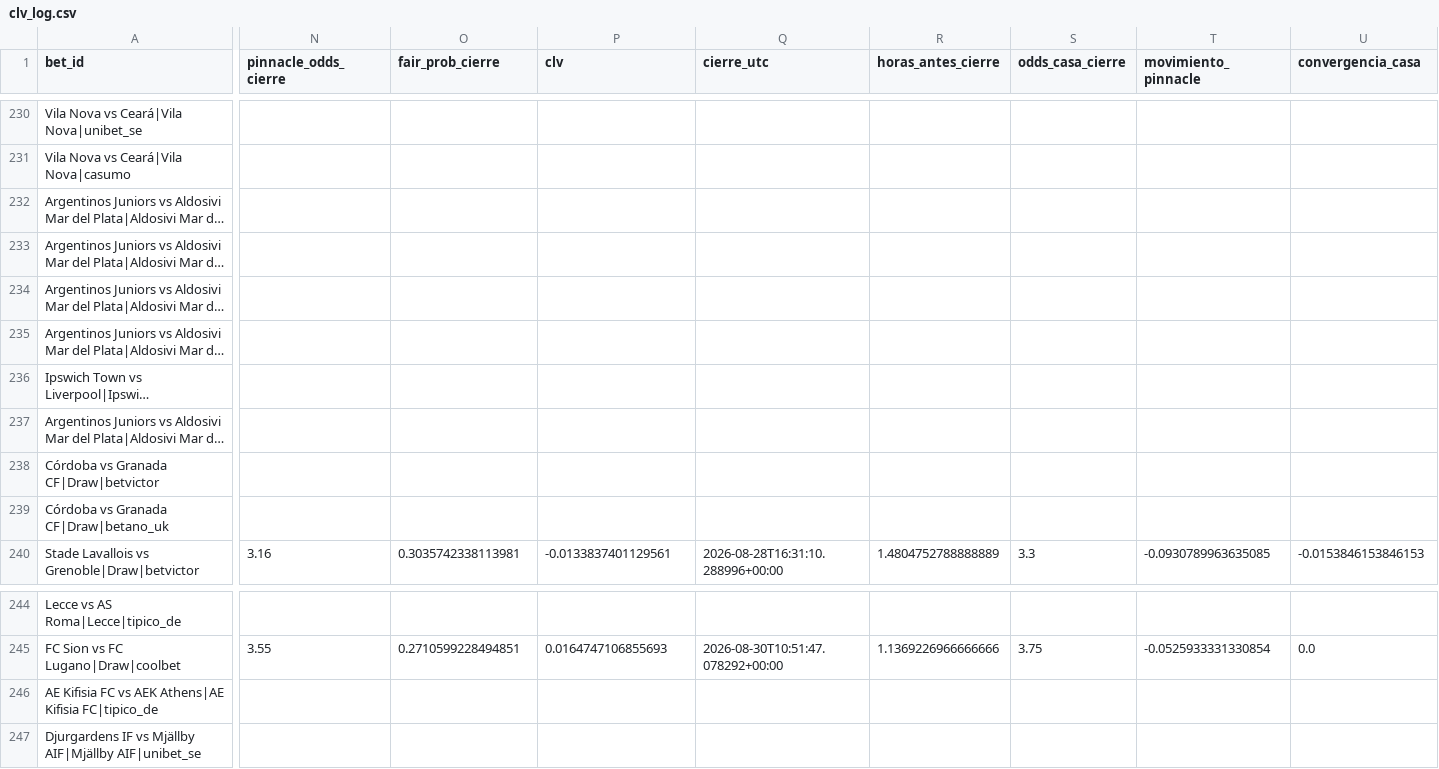
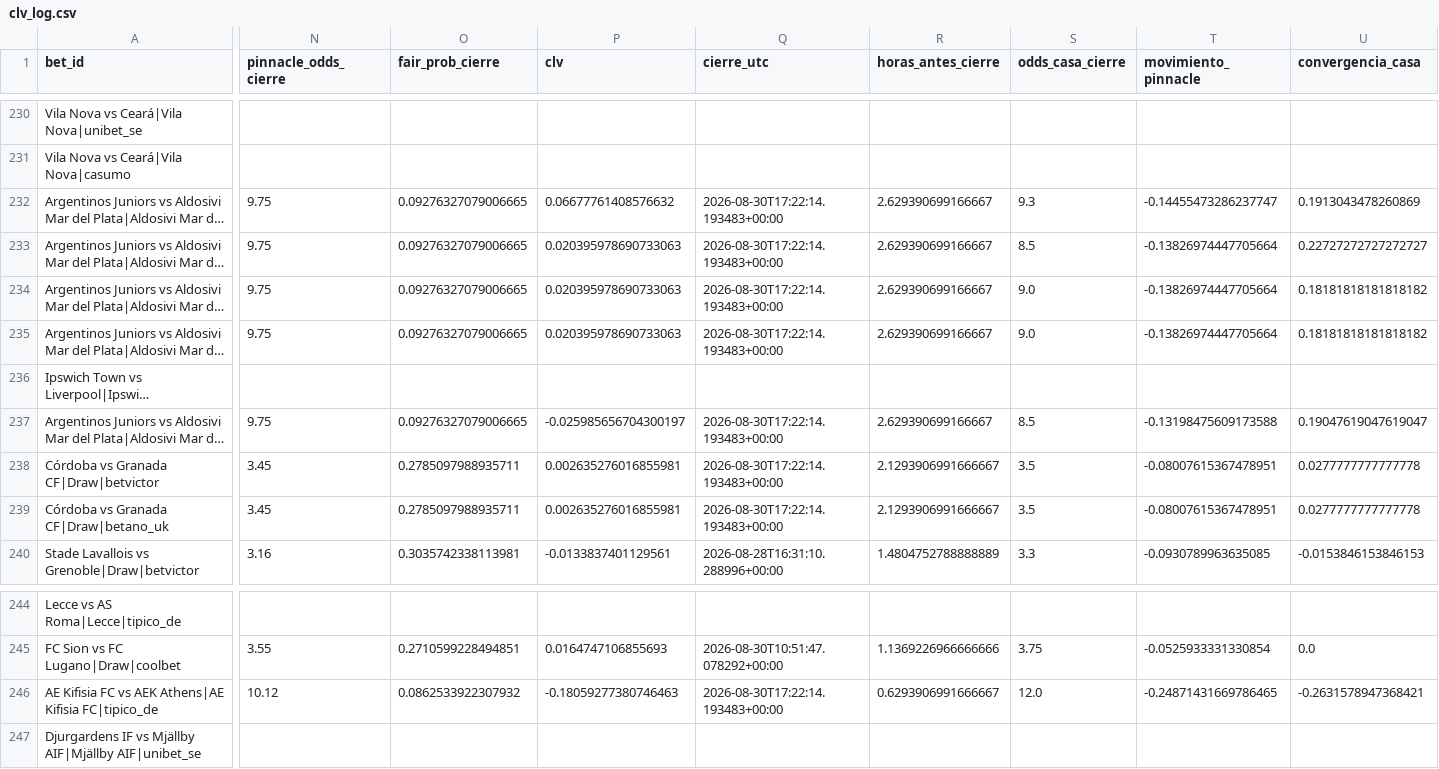
Before and after one commit to andresprisco11/QuantBet-Sc-x-Ap-, a CSV file: data/runs/clv_log.csv, drawn as a sheet; only a part is shown, gaps mark what is left out; long unchanged cells end in …; the diff covers the shown part only; the diff names each change by its address in the sheet, - before the commit and + after, or states it on an @@ line.

Commit message:
clv: cierre domingo 1:05pm

```diff
--- a/data/runs/clv_log.csv
+++ b/data/runs/clv_log.csv
-N232:N235 (pinnacle_odds_cierre): (empty)
+N232:N235 (pinnacle_odds_cierre): 9.75
-O232:O235 (fair_prob_cierre): (empty)
+O232:O235 (fair_prob_cierre): 0.09276327079006665
-P232 (clv): (empty)
+P232 (clv): 0.06677761408576632
-Q232:Q235 (cierre_utc): (empty)
+Q232:Q235 (cierre_utc): 2026-08-30T17:22:14.193483+00:00
-R232:R235 (horas_antes_cierre): (empty)
+R232:R235 (horas_antes_cierre): 2.629390699166667
-S232 (odds_casa_cierre): (empty)
+S232 (odds_casa_cierre): 9.3
-T232 (movimiento_pinnacle): (empty)
+T232 (movimiento_pinnacle): -0.14455473286237747
-U232 (convergencia_casa): (empty)
+U232 (convergencia_casa): 0.1913043478260869
-P233:P235 (clv): (empty)
+P233:P235 (clv): 0.020395978690733063
-S233 (odds_casa_cierre): (empty)
+S233 (odds_casa_cierre): 8.5
-T233:T235 (movimiento_pinnacle): (empty)
+T233:T235 (movimiento_pinnacle): -0.13826974447705664
-U233 (convergencia_casa): (empty)
+U233 (convergencia_casa): 0.22727272727272727
-S234:S235 (odds_casa_cierre): (empty)
+S234:S235 (odds_casa_cierre): 9.0
-U234:U235 (convergencia_casa): (empty)
+U234:U235 (convergencia_casa): 0.18181818181818182
-N237 (pinnacle_odds_cierre): (empty)
+N237 (pinnacle_odds_cierre): 9.75
-O237 (fair_prob_cierre): (empty)
+O237 (fair_prob_cierre): 0.09276327079006665
-P237 (clv): (empty)
+P237 (clv): -0.025985656704300197
-Q237:Q239 (cierre_utc): (empty)
+Q237:Q239 (cierre_utc): 2026-08-30T17:22:14.193483+00:00
-R237 (horas_antes_cierre): (empty)
+R237 (horas_antes_cierre): 2.629390699166667
-S237 (odds_casa_cierre): (empty)
+S237 (odds_casa_cierre): 8.5
-T237 (movimiento_pinnacle): (empty)
+T237 (movimiento_pinnacle): -0.13198475609173588
-U237 (convergencia_casa): (empty)
+U237 (convergencia_casa): 0.19047619047619047
-N238:N239 (pinnacle_odds_cierre): (empty)
+N238:N239 (pinnacle_odds_cierre): 3.45
-O238:O239 (fair_prob_cierre): (empty)
+O238:O239 (fair_prob_cierre): 0.2785097988935711
-P238:P239 (clv): (empty)
+P238:P239 (clv): 0.002635276016855981
-R238:R239 (horas_antes_cierre): (empty)
+R238:R239 (horas_antes_cierre): 2.1293906991666667
-S238:S239 (odds_casa_cierre): (empty)
+S238:S239 (odds_casa_cierre): 3.5
-T238:T239 (movimiento_pinnacle): (empty)
+T238:T239 (movimiento_pinnacle): -0.08007615367478951
-U238:U239 (convergencia_casa): (empty)
+U238:U239 (convergencia_casa): 0.0277777777777778
-N246 (pinnacle_odds_cierre): (empty)
+N246 (pinnacle_odds_cierre): 10.12
-O246 (fair_prob_cierre): (empty)
+O246 (fair_prob_cierre): 0.0862533922307932
-P246 (clv): (empty)
+P246 (clv): -0.18059277380746463
-Q246 (cierre_utc): (empty)
+Q246 (cierre_utc): 2026-08-30T17:22:14.193483+00:00
-R246 (horas_antes_cierre): (empty)
+R246 (horas_antes_cierre): 0.6293906991666667
-S246 (odds_casa_cierre): (empty)
+S246 (odds_casa_cierre): 12.0
-T246 (movimiento_pinnacle): (empty)
+T246 (movimiento_pinnacle): -0.24871431669786465
-U246 (convergencia_casa): (empty)
+U246 (convergencia_casa): -0.2631578947368421
```
Also changed, not shown: 112 edited cells elsewhere in this file.
